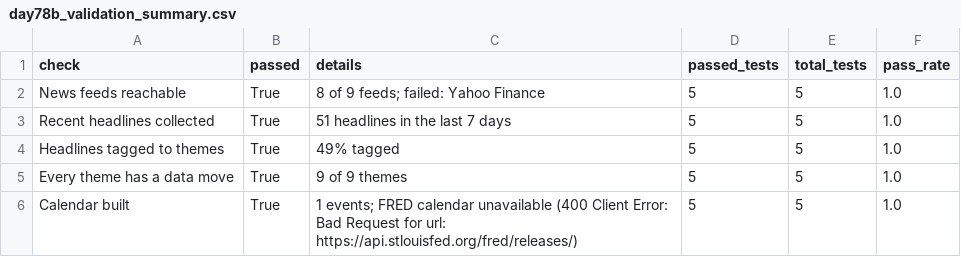
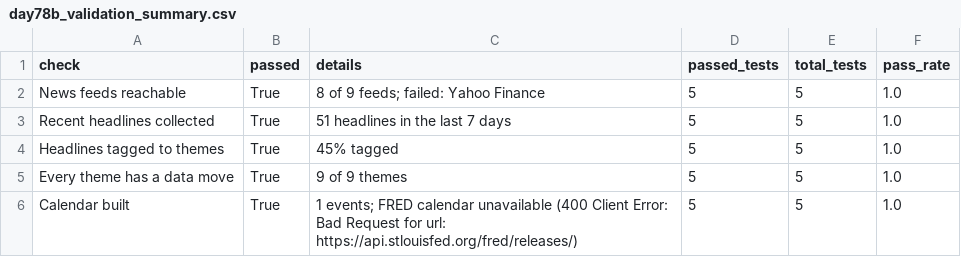
Before and after one commit to Agunp1/AI-Financial-Analyst, a CSV file: day78b_validation_summary.csv, drawn as a sheet.

Commit message:
Price refresh 2026-11-07 12:52 UTC

```diff
--- a/day78b_validation_summary.csv
+++ b/day78b_validation_summary.csv
@@ -3,3 +3,3 @@ News feeds reachable,True,8 of 9 feeds; failed: Yahoo Finance,5,5,1.0
 Recent headlines collected,True,51 headlines in the last 7 days,5,5,1.0
-Headlines tagged to themes,True,49% tagged,5,5,1.0
+Headlines tagged to themes,True,45% tagged,5,5,1.0
 Every theme has a data move,True,9 of 9 themes,5,5,1.0
```
